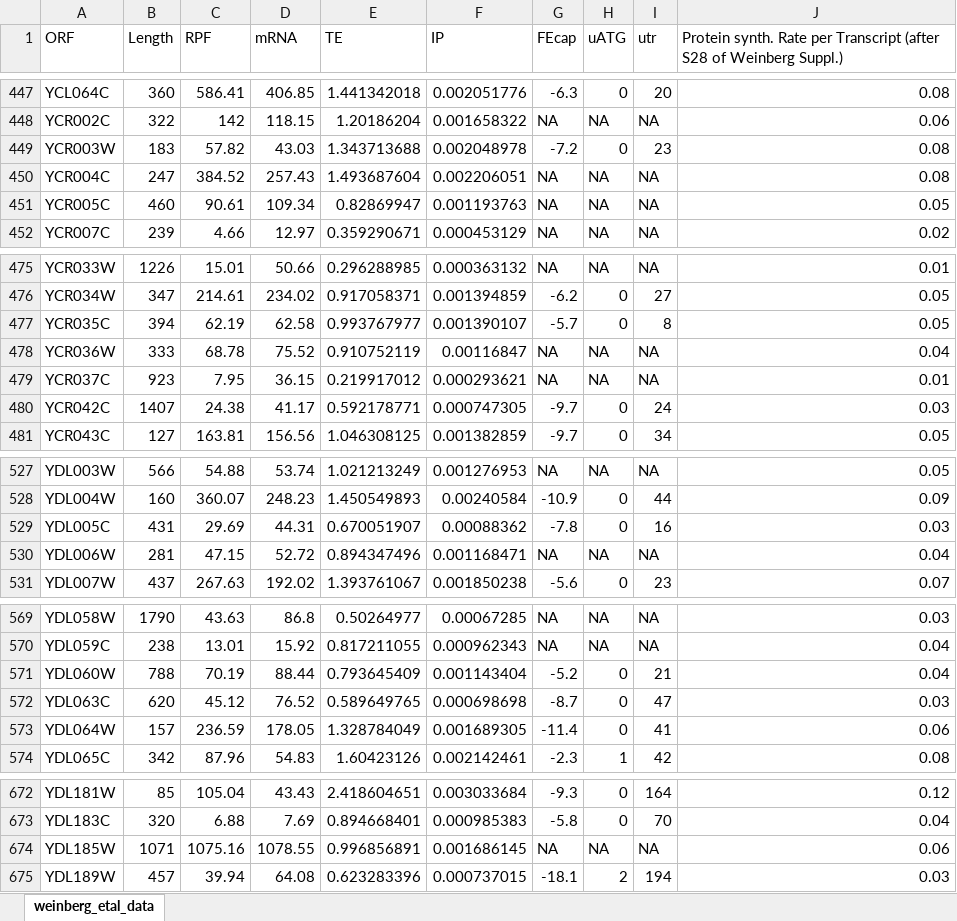
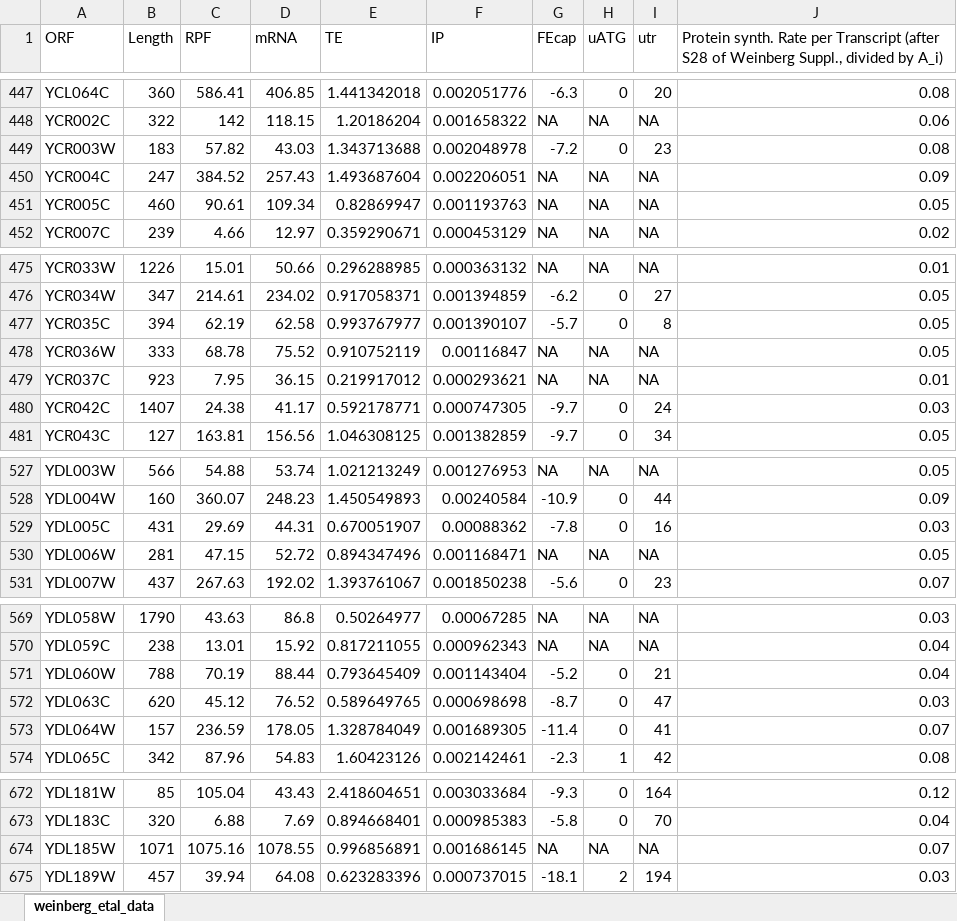
Before and after one commit to gittenberg/TRSL, an Excel workbook: data/weinberg_etal_data_protein_synthesis_rates.xlsx, sheet weinberg_etal_data, drawn as a sheet; only a part is shown, gaps mark what is left out; values as stored, in another font and other column widths than the file's, no borders; the diff covers the shown part only; the diff names each change by its address in the sheet, - before the commit and + after, or states it on an @@ line.

Commit message:
Small numerical change in Weinberg proteome

```diff
--- a/data/weinberg_etal_data_protein_synthesis_rates.xlsx (sheet weinberg_etal_data)
+++ b/data/weinberg_etal_data_protein_synthesis_rates.xlsx (sheet weinberg_etal_data)
-J1: …of Weinberg Suppl.)
+J1: …of Weinberg Suppl., divided by A_i)
-J450: 0.08
+J450: 0.09
-J478: 0.04
+J478: 0.05
-J530: 0.04
+J530: 0.05
-J573: 0.06
+J573: 0.07
-J674: 0.06
+J674: 0.07
```
Also changed, not shown: 65 edited cells elsewhere in this sheet, formulas that keep their value, 3 other files.
